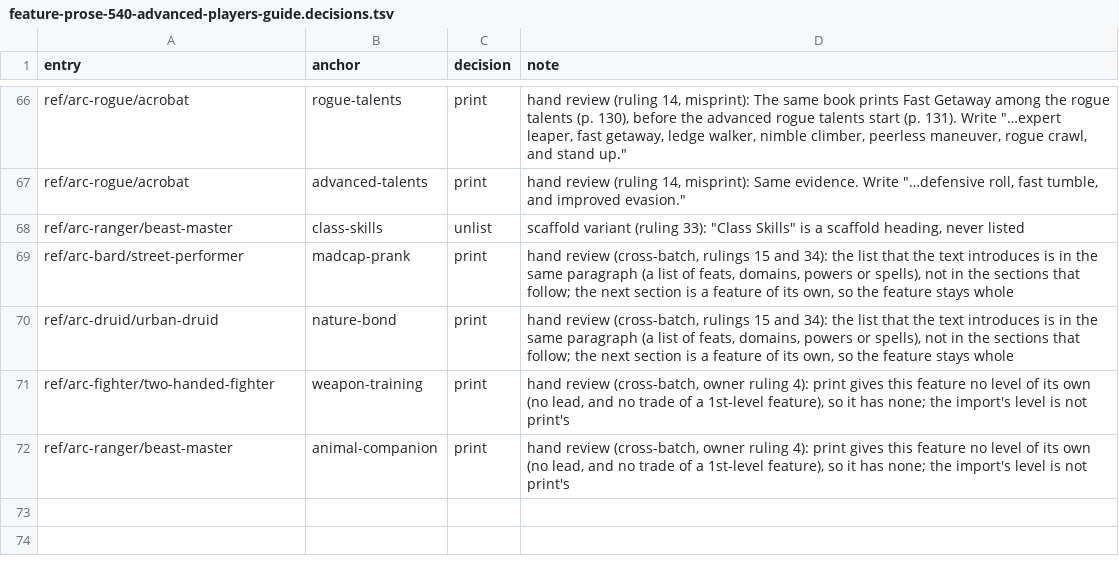
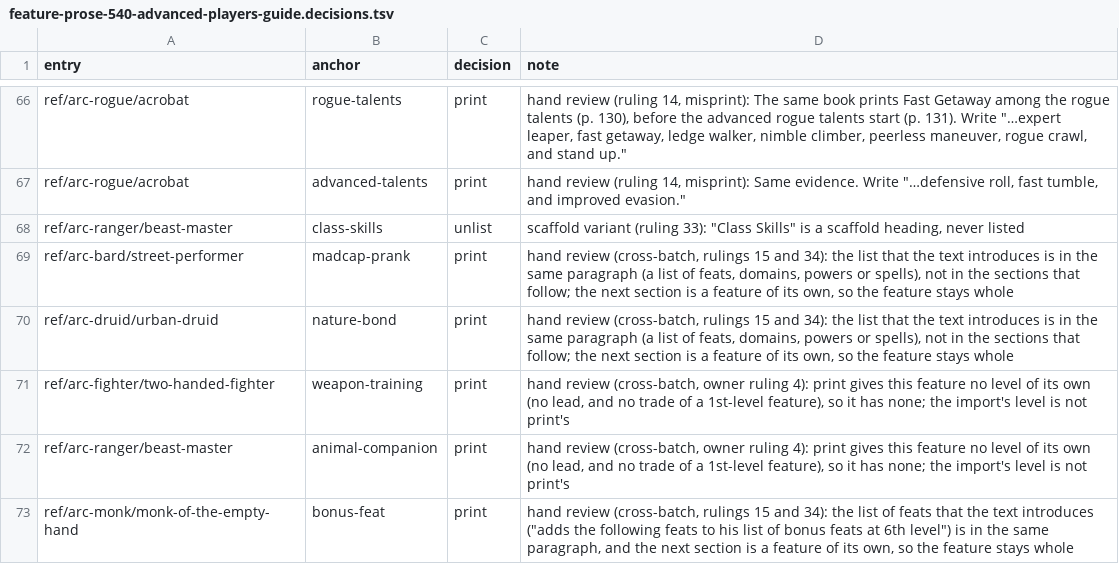
Before and after one commit to phynics/cast-iron-data, a TSV file: scripts/feature-prose-540-advanced-players-guide.decisions.tsv, drawn as a sheet; only a part is shown, gaps mark what is left out; the diff names each change by its address in the sheet, - before the commit and + after, or states it on an @@ line.

Commit message:
Monk of the Empty Hand: the bonus feat list is inline (decision print)

```diff
--- a/scripts/feature-prose-540-advanced-players-guide.decisions.tsv
+++ b/scripts/feature-prose-540-advanced-players-guide.decisions.tsv
+row 73: ref/arc-monk/monk-of-the-empty-hand | bonus-feat | print | hand review (cross-batch, rulings 15 and 34): the list of feats that the text introduces ("adds the following feats to his list of bonus feats at 6th level") is in the same paragraph, and the next section is a feature of its own, so the feature stays whole
```
